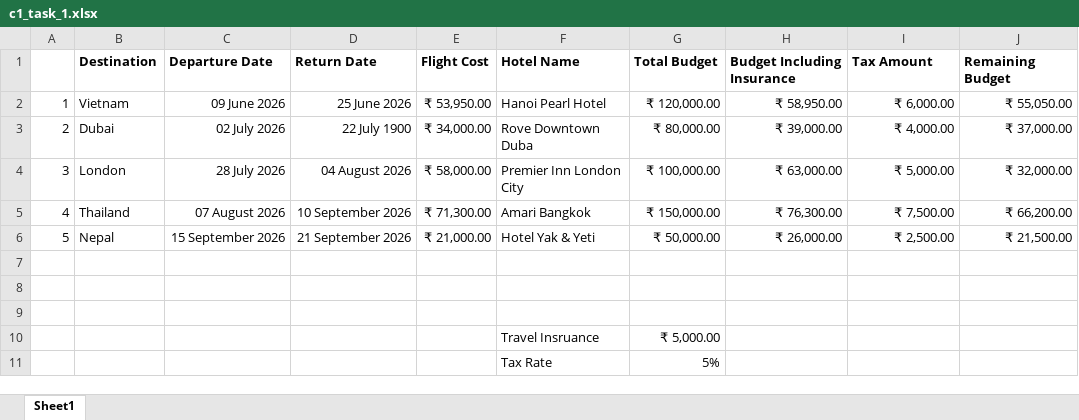
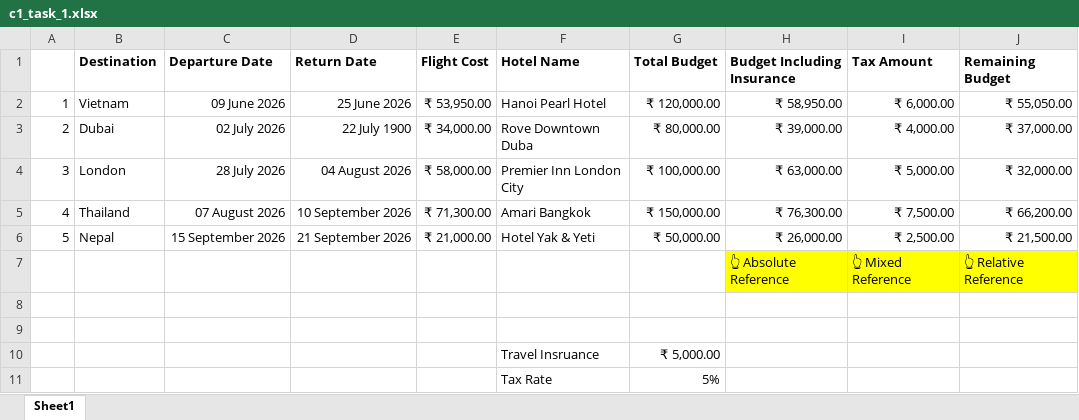
Before and after one commit to deringirish/Data-Science-Learning-in-PROITBRIDGE, an Excel workbook: 3_Excel/Chapter_1_Excel_Fundamentals/c1_task_1.xlsx, sheet Sheet1, drawn as a sheet; values as stored, in another font and other column widths than the file's, no borders; the diff names each change by its address in the sheet, - before the commit and + after, or states it on an @@ line.

```diff
--- a/3_Excel/Chapter_1_Excel_Fundamentals/c1_task_1.xlsx (sheet Sheet1)
+++ b/3_Excel/Chapter_1_Excel_Fundamentals/c1_task_1.xlsx (sheet Sheet1)
-row 7: (empty)
+row 7:  |  |  |  |  |  |  | 👆 Absolute Reference | 👆 Mixed Reference | 👆 Relative Reference
-H7:J7 fill: none
+H7:J7 fill: #FFFF00
```
Also changed, not shown: 4 other files.
